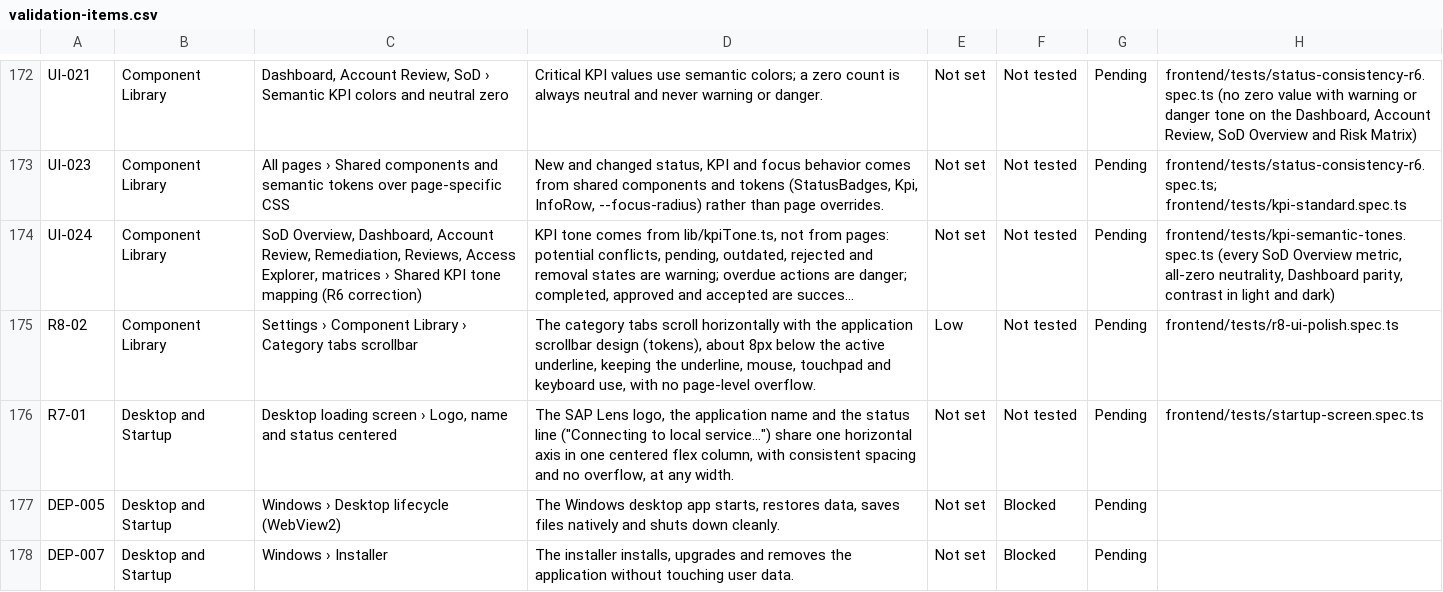
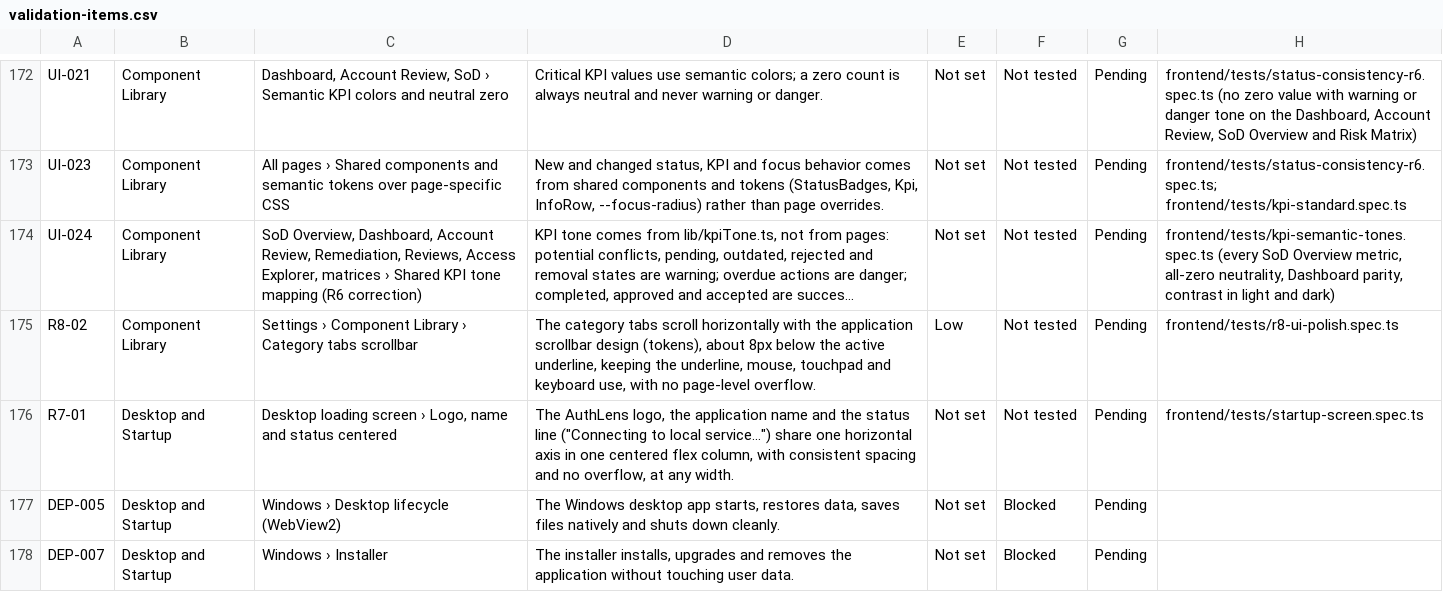
Before and after one commit to OnlyDrey/sap-lens, a CSV file: docs/validation/validation-items.csv, drawn as a sheet; only a part is shown, gaps mark what is left out; long unchanged cells end in …; the diff names each change by its address in the sheet, - before the commit and + after, or states it on an @@ line.

```diff
--- a/docs/validation/validation-items.csv
+++ b/docs/validation/validation-items.csv
-D176: The SAP Lens logo, the…
+D176: The AuthLens logo, the…
```
Also changed, not shown: 54 other files.
